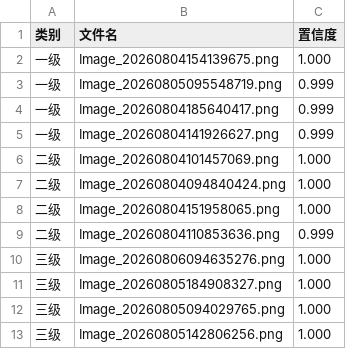
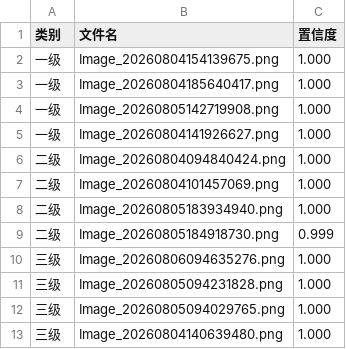
Before and after one commit to lty23311111/pumpkin-seed-classifier, a CSV file: analysis/representative.csv, drawn as a sheet.

```diff
--- a/analysis/representative.csv
+++ b/analysis/representative.csv
@@ -2,12 +2,12 @@
 一级,Image_20260804154139675.png,1.000
-一级,Image_20260805095548719.png,0.999
-一级,Image_20260804185640417.png,0.999
-一级,Image_20260804141926627.png,0.999
+一级,Image_20260804185640417.png,1.000
+一级,Image_20260805142719908.png,1.000
+一级,Image_20260804141926627.png,1.000
+二级,Image_20260804094840424.png,1.000
 二级,Image_20260804101457069.png,1.000
-二级,Image_20260804094840424.png,1.000
-二级,Image_20260804151958065.png,1.000
-二级,Image_20260804110853636.png,0.999
+二级,Image_20260805183934940.png,1.000
+二级,Image_20260805184918730.png,0.999
 三级,Image_20260806094635276.png,1.000
-三级,Image_20260805184908327.png,1.000
+三级,Image_20260805094231828.png,1.000
 三级,Image_20260805094029765.png,1.000
-三级,Image_20260805142806256.png,1.000
+三级,Image_20260804140639480.png,1.000
```
Also changed, not shown: analysis/failure_report.csv, kfold_log.csv, 15 other files.
